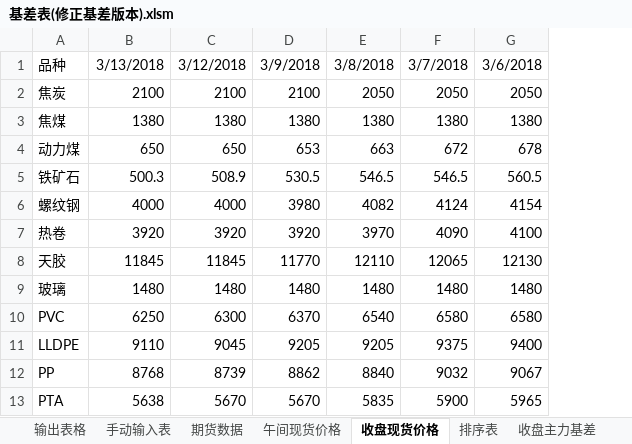
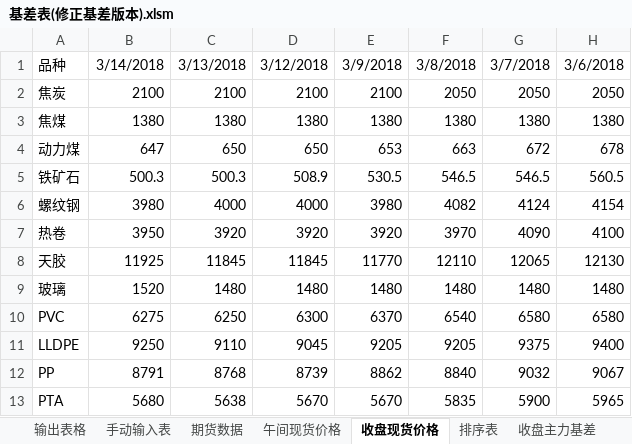
Before and after one commit to ildhj0116/Work, an Excel workbook: Simulation_Trade/Basis/基差表/基差表(修正基差版本).xlsm, sheet 收盘现货价格, drawn as a sheet; only a part is shown; values as stored, in another font and other column widths than the file's, no borders; the diff names each change by its address in the sheet, - before the commit and + after, or states it on an @@ line.

```diff
--- a/Simulation_Trade/Basis/基差表/基差表(修正基差版本).xlsm (sheet 收盘现货价格)
+++ b/Simulation_Trade/Basis/基差表/基差表(修正基差版本).xlsm (sheet 收盘现货价格)
+column B, rows 1-13: 3/14/2018 | 2100 | 1380 | 647 | 500.3 | 3980 | 3950 | 11925 | 1520 | 6275 | 9250 | 8791 | 5680
```
Also changed, not shown: sheet 排序表, sheet 期货数据, sheet 输出表格, sheet 手动输入表, sheet 收盘基地, sheet 收盘基地升贴水, 2 more sheets, formulas that keep their value, 1 other file.
